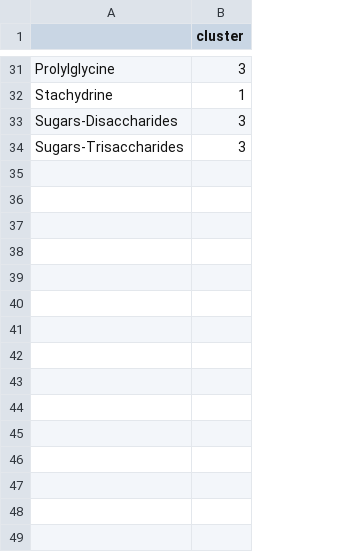
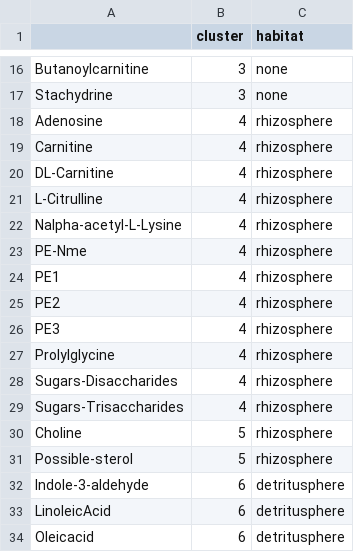
Before and after one commit to linneakh/soil_habitat_omics, a CSV file: output/LCMS/4weeks_met_clusters.csv, drawn as a sheet; only a part is shown, gaps mark what is left out; addresses are those after the commit; the diff covers the shown part only; the diff names each change by its address in the sheet, - before the commit and + after, or states it on an @@ line.

```diff
--- a/output/LCMS/4weeks_met_clusters.csv
+++ b/output/LCMS/4weeks_met_clusters.csv
+column C (habitat), rows 16-17: none | none; rows 28-29: rhizosphere | rhizosphere
-A16: Prolylglycine
+A16: Butanoylcarnitine
-B17 (cluster): 1
+B17 (cluster): 3
+row 18: Adenosine | 4 | rhizosphere
+row 19: Carnitine | 4 | rhizosphere
+row 20: DL-Carnitine | 4 | rhizosphere
+row 21: L-Citrulline | 4 | rhizosphere
+row 22: Nalpha-acetyl-L-Lysine | 4 | rhizosphere
+row 23: PE-Nme | 4 | rhizosphere
+row 24: PE1 | 4 | rhizosphere
+row 25: PE2 | 4 | rhizosphere
+row 26: PE3 | 4 | rhizosphere
+row 27: Prolylglycine | 4 | rhizosphere
-B28:B29 (cluster): 3
+B28:B29 (cluster): 4
+row 30: Choline | 5 | rhizosphere
+row 31: Possible-sterol | 5 | rhizosphere
+row 32: Indole-3-aldehyde | 6 | detritusphere
+row 33: LinoleicAcid | 6 | detritusphere
+row 34: Oleicacid | 6 | detritusphere
```
Also changed, not shown: 15 removed rows and 1 moved row elsewhere in this file, output/LCMS/12weeks_met_clusters.csv, output/LCMS/8weeks_met_clusters.csv, 25 other files.
